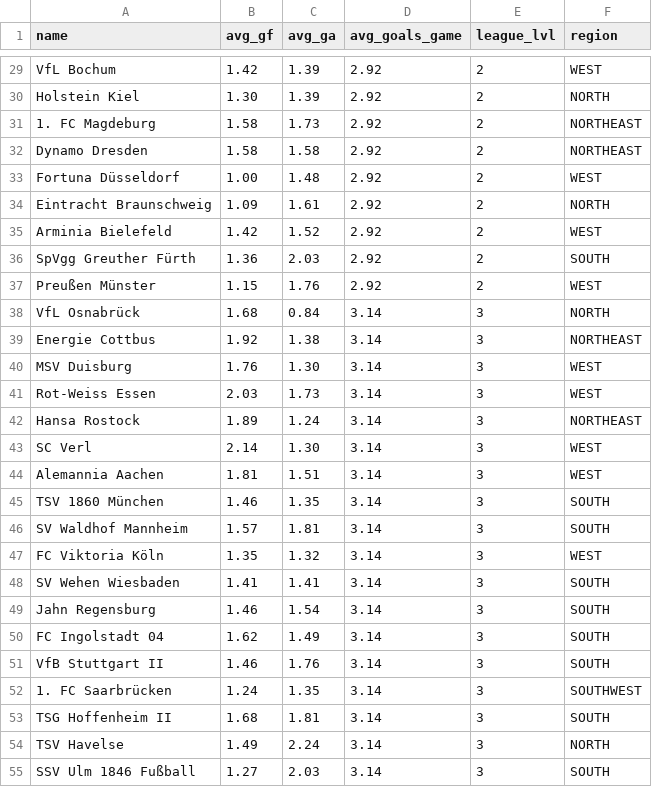
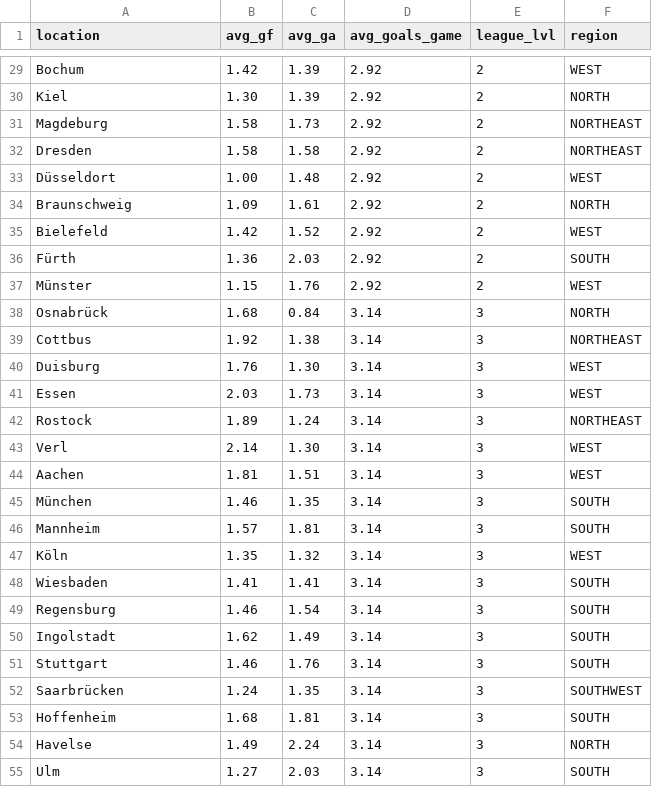
Before and after one commit to jnsnhs/zero-player-football, a CSV file: res/clubs/clubs_de_2025.csv, drawn as a sheet; only a part is shown, gaps mark what is left out; the diff covers the shown part only; the diff names each change by its address in the sheet, - before the commit and + after, or states it on an @@ line.

Commit message:
changed club names to location names

```diff
--- a/res/clubs/clubs_de_2025.csv
+++ b/res/clubs/clubs_de_2025.csv
-A1: name
+A1: location
-A29 (location): VfL Bochum
+A29 (location): Bochum
-A30 (location): Holstein Kiel
+A30 (location): Kiel
-A31 (location): 1. FC Magdeburg
+A31 (location): Magdeburg
-A32 (location): Dynamo Dresden
+A32 (location): Dresden
-A33 (location): Fortuna Düsseldorf
+A33 (location): Düsseldort
-A34 (location): Eintracht Braunschweig
+A34 (location): Braunschweig
-A35 (location): Arminia Bielefeld
+A35 (location): Bielefeld
-A36 (location): SpVgg Greuther Fürth
+A36 (location): Fürth
-A37 (location): Preußen Münster
+A37 (location): Münster
-A38 (location): VfL Osnabrück
+A38 (location): Osnabrück
-A39 (location): Energie Cottbus
+A39 (location): Cottbus
-A40 (location): MSV Duisburg
+A40 (location): Duisburg
-A41 (location): Rot-Weiss Essen
+A41 (location): Essen
-A42 (location): Hansa Rostock
+A42 (location): Rostock
-A43 (location): SC Verl
+A43 (location): Verl
-A44 (location): Alemannia Aachen
+A44 (location): Aachen
-A45 (location): TSV 1860 München
+A45 (location): München
-A46 (location): SV Waldhof Mannheim
+A46 (location): Mannheim
-A47 (location): FC Viktoria Köln
+A47 (location): Köln
-A48 (location): SV Wehen Wiesbaden
+A48 (location): Wiesbaden
-A49 (location): Jahn Regensburg
+A49 (location): Regensburg
-A50 (location): FC Ingolstadt 04
+A50 (location): Ingolstadt
-A51 (location): VfB Stuttgart II
+A51 (location): Stuttgart
-A52 (location): 1. FC Saarbrücken
+A52 (location): Saarbrücken
-A53 (location): TSG Hoffenheim II
+A53 (location): Hoffenheim
-A54 (location): TSV Havelse
+A54 (location): Havelse
-A55 (location): SSV Ulm 1846 Fußball
+A55 (location): Ulm
```
Also changed, not shown: 119 edited cells elsewhere in this file, res/clubs/clubs_de_1965.csv, res/clubs/clubs_de_1995.csv.
